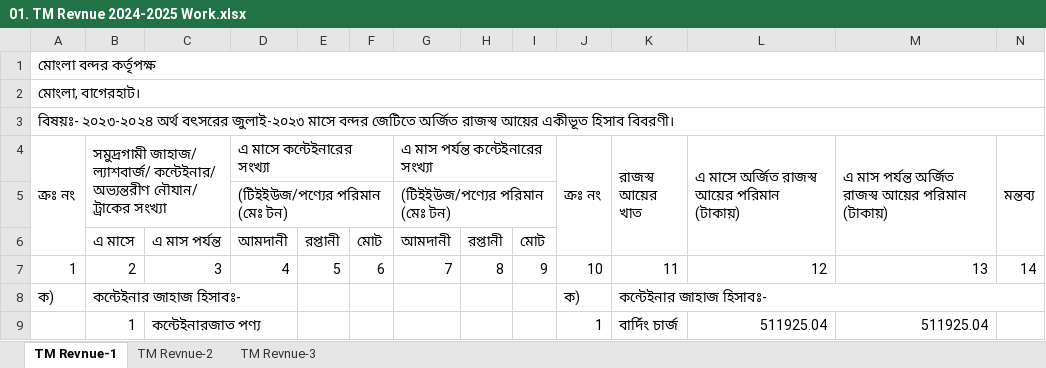
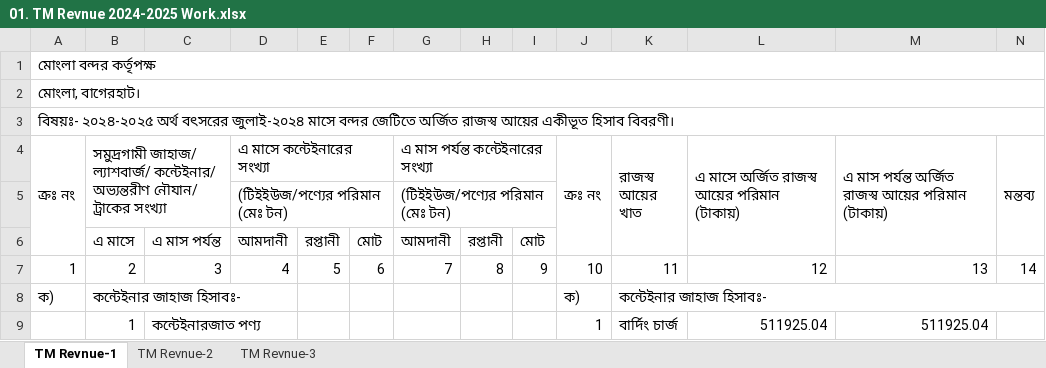
Before and after one commit to revenueNreturn/01.-Official, an Excel workbook: 04. TM Revnue/01. TM Revnue 2024-2025 Work.xlsx, sheet TM Revnue-1, drawn as a sheet; only a part is shown; values as stored, in another font and other column widths than the file's, no cell formats; the diff names each change by its address in the sheet, - before the commit and + after, or states it on an @@ line.

```diff
--- a/04. TM Revnue/01. TM Revnue 2024-2025 Work.xlsx (sheet TM Revnue-1)
+++ b/04. TM Revnue/01. TM Revnue 2024-2025 Work.xlsx (sheet TM Revnue-1)
-A3 (ক্রঃ নং): বিষয়ঃ- ২০২৩-২০২৪ অর্থ বৎসরের জুলাই-২০২৩ মাসে বন্দর…
+A3 (ক্রঃ নং): বিষয়ঃ- ২০২৪-২০২৫ অর্থ বৎসরের জুলাই-২০২৪ মাসে বন্দর…
```
Also changed, not shown: cell formats, 03. Satprokar Work/01. Satprokar Primary Work/Summary-01.xlsx, 03. Satprokar Work/01. Satprokar Primary Work/Summary-02.xlsx, 27 other files.
